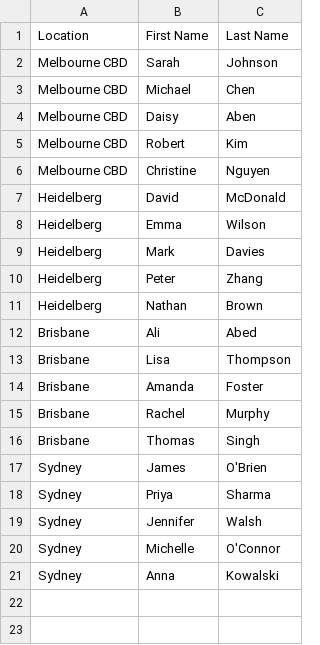
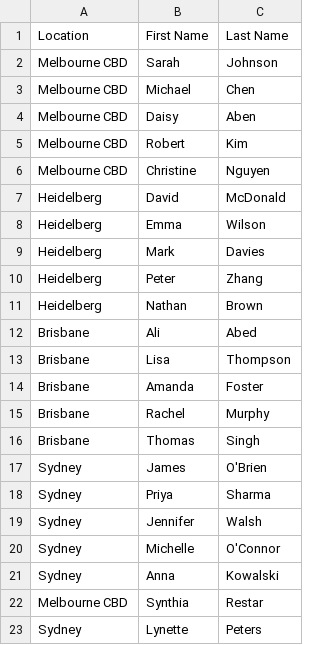
Before and after one commit to gotaidea/bancheck, a CSV file: test-employees.csv, drawn as a sheet; the diff names each change by its address in the sheet, - before the commit and + after, or states it on an @@ line.

```diff
--- a/test-employees.csv
+++ b/test-employees.csv
+row 22: Melbourne CBD | Synthia | Restar
+row 23: Sydney | Lynette | Peters
```
Also changed, not shown: 1 other file.
